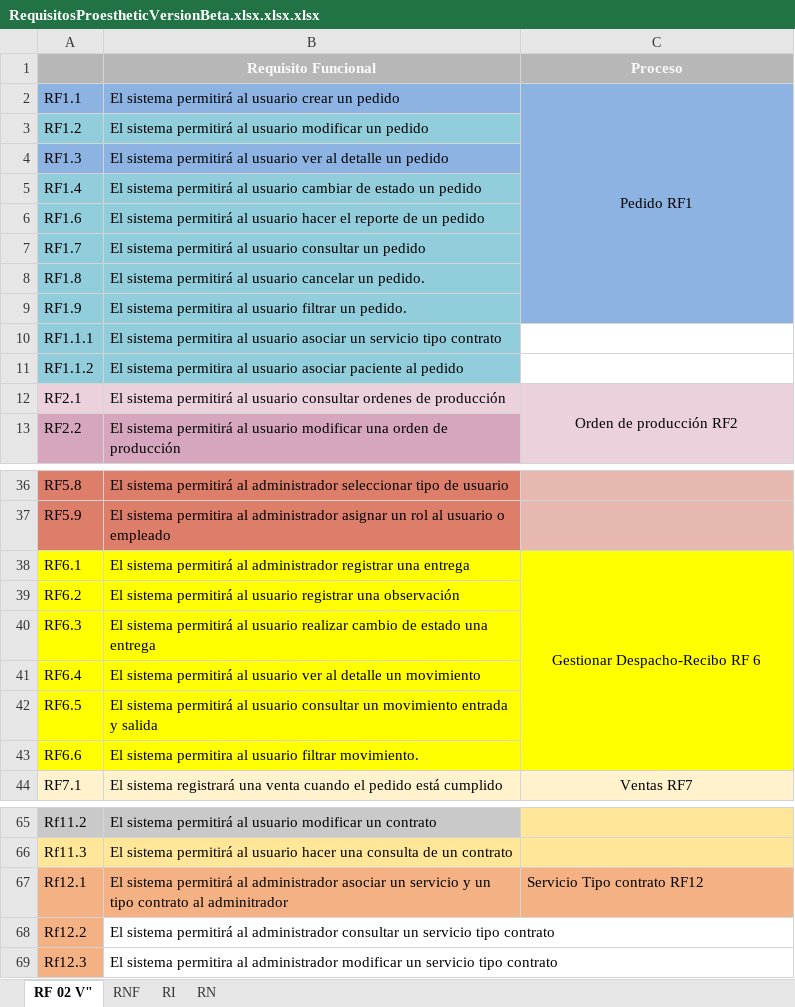
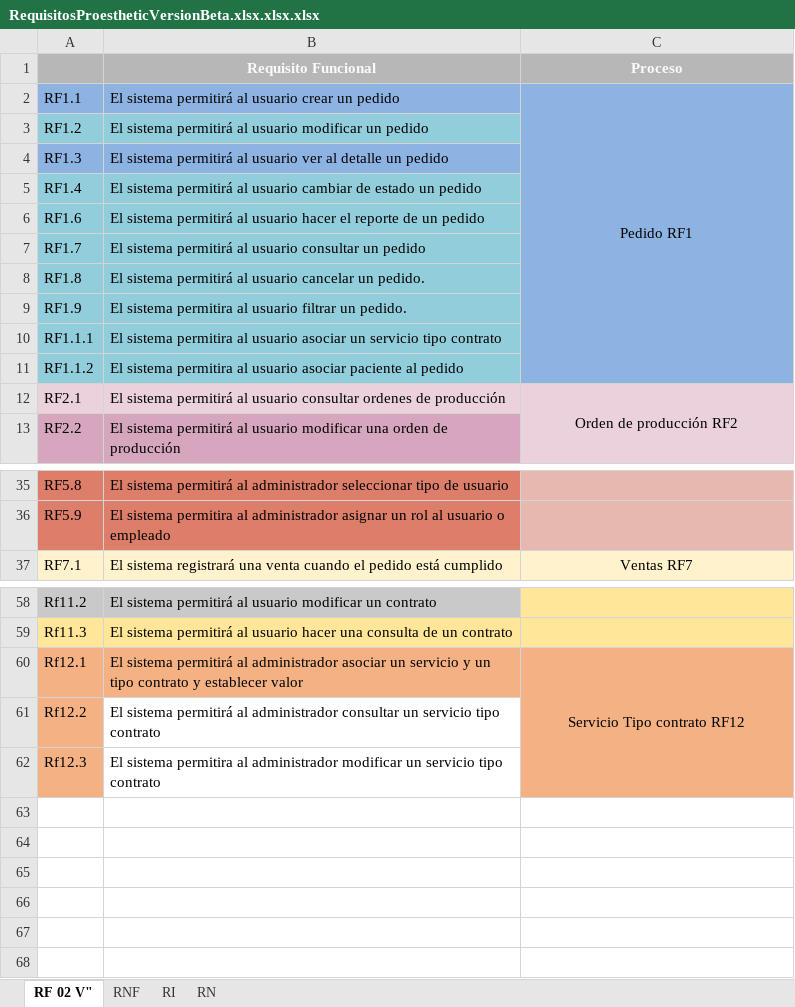
Before and after one commit to aechavarria24/proesthetic_documentacion, an Excel workbook: Requisitos/RequisitosProestheticVersionBeta.xlsx.xlsx.xlsx, sheet RF 02 V", drawn as a sheet; only a part is shown, gaps mark what is left out; values as stored, in another font and other column widths than the file's, no borders; conditional formats not drawn; removed rows and columns are numbered as before the commit, all else as after; the diff covers the shown part only; the diff names each change by its address in the sheet, - before the commit and + after, or states it on an @@ line.

Commit message:
Creacion de requisitos

```diff
--- a/Requisitos/RequisitosProestheticVersionBeta.xlsx.xlsx.xlsx (sheet RF 02 V")
+++ b/Requisitos/RequisitosProestheticVersionBeta.xlsx.xlsx.xlsx (sheet RF 02 V")
-C2:C9 merged
+C2:C11 merged
-C3:C11 fill: none
+C3:C11 fill: #8DB3E2
-row 38: RF6.1 | El sistema permitirá al administrador registrar una entrega | Gestionar Despacho-Recibo RF 6
-row 39: RF6.2 | El sistema permitirá al usuario registrar una observación
-row 40: RF6.3 | El sistema permitirá al usuario realizar cambio de estado una entrega
-row 41: RF6.4 | El sistema permitirá al usuario ver al detalle un movimiento
-row 42: RF6.5 | El sistema permitirá al usuario consultar un movimiento entrada y salida
-row 43: RF6.6 | El sistema permitira al usuario filtrar movimiento.
-B60 (Requisito Funcional): …tipo contrato al adminitrador
+B60 (Requisito Funcional): …tipo contrato y establecer valor
-C60 alignment: left
+C60 alignment: center
+C60:C62 merged
-C61:C62 fill: none
+C61:C62 fill: #F4B183
```
Also changed, not shown: 1 removed row elsewhere in this sheet, sheet RI.
